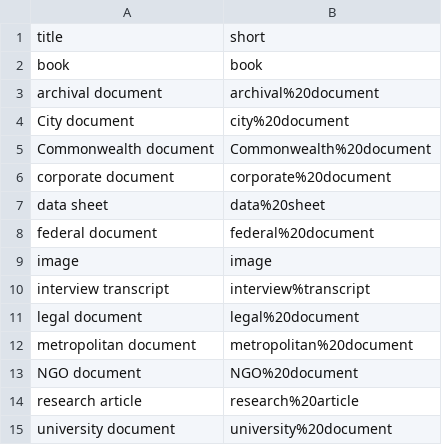
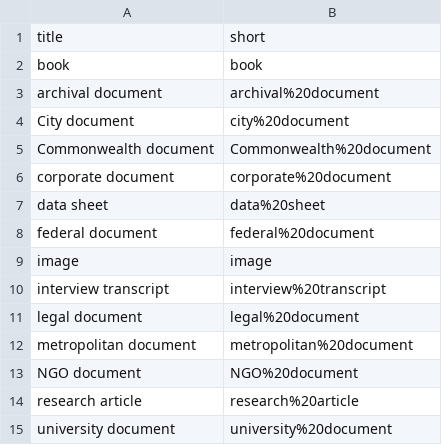
Before and after one commit to upenndigitalscholarship/petrodelphia, a CSV file: _data/genre-types.csv, drawn as a sheet.

Commit message:
%20 instead of % in link

```diff
--- a/_data/genre-types.csv
+++ b/_data/genre-types.csv
@@ -9,3 +9,3 @@ federal document,federal%20document
 image,image
-interview transcript,interview%transcript
+interview transcript,interview%20transcript
 legal document,legal%20document
```
